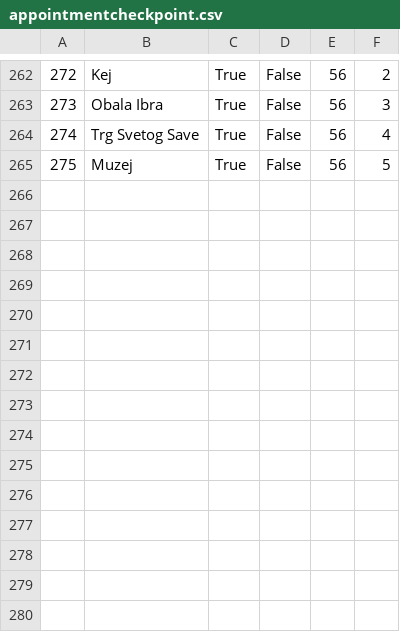
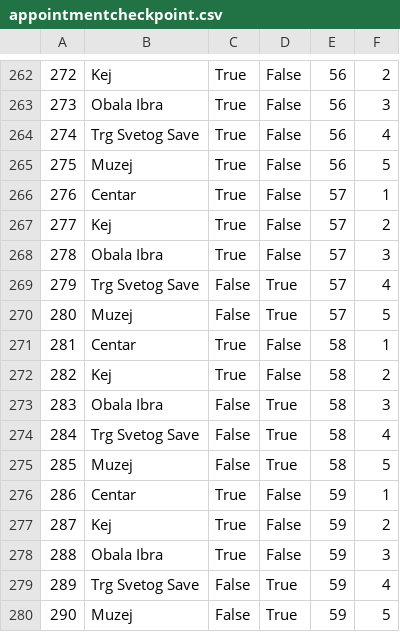
Before and after one commit to banja001/Alt-F4, a CSV file: booking/booking/Resources/Data/appointmentcheckpoint.csv, drawn as a sheet; only a part is shown, gaps mark what is left out; the diff names each change by its address in the sheet, - before the commit and + after, or states it on an @@ line.

```diff
--- a/booking/booking/Resources/Data/appointmentcheckpoint.csv
+++ b/booking/booking/Resources/Data/appointmentcheckpoint.csv
+row 266: 276 | Centar | True | False | 57 | 1
+row 267: 277 | Kej | True | False | 57 | 2
+row 268: 278 | Obala Ibra | True | False | 57 | 3
+row 269: 279 | Trg Svetog Save | False | True | 57 | 4
+row 270: 280 | Muzej | False | True | 57 | 5
+row 271: 281 | Centar | True | False | 58 | 1
+row 272: 282 | Kej | True | False | 58 | 2
+row 273: 283 | Obala Ibra | False | True | 58 | 3
+row 274: 284 | Trg Svetog Save | False | True | 58 | 4
+row 275: 285 | Muzej | False | True | 58 | 5
+row 276: 286 | Centar | True | False | 59 | 1
+row 277: 287 | Kej | True | False | 59 | 2
+row 278: 288 | Obala Ibra | True | False | 59 | 3
+row 279: 289 | Trg Svetog Save | False | True | 59 | 4
+row 280: 290 | Muzej | False | True | 59 | 5
```
Also changed, not shown: booking/booking/Resources/Data/appointment.csv, booking/booking/Resources/Data/guiderating.csv, 10 other files.
